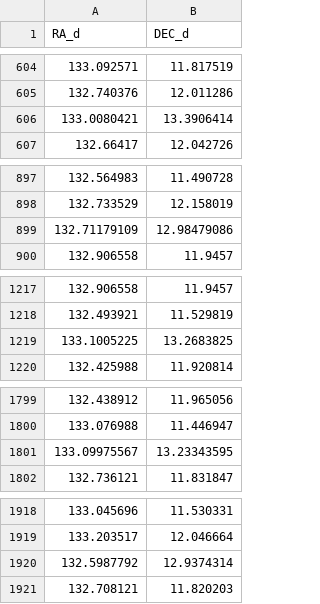
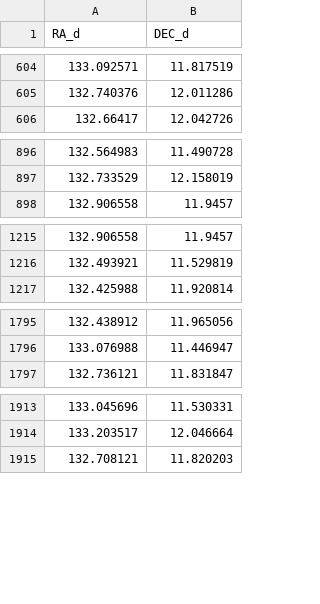
Before and after one commit to KeplerGO/k2-footprint-plots, a CSV file: catalogs/m67.csv, drawn as a sheet; only a part is shown, gaps mark what is left out; the diff covers the shown part only; the diff names each change by its address in the sheet, - before the commit and + after, or states it on an @@ line.

Commit message:
Remove outliers from M67

```diff
--- a/catalogs/m67.csv
+++ b/catalogs/m67.csv
-row 606: 133.0080421 | 13.3906414
-row 899: 132.71179109 | 12.98479086
-row 1219: 133.1005225 | 13.2683825
-row 1801: 133.09975567 | 13.23343595
-row 1920: 132.5987792 | 12.9374314
```
Also changed, not shown: 1 removed row elsewhere in this file.
